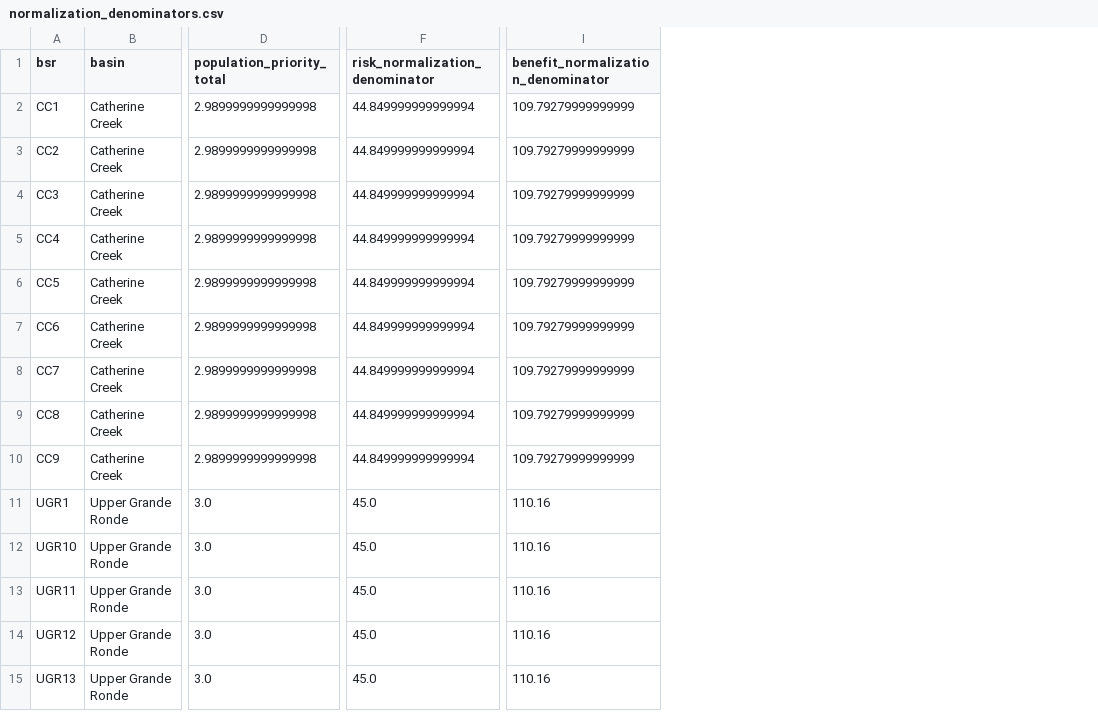
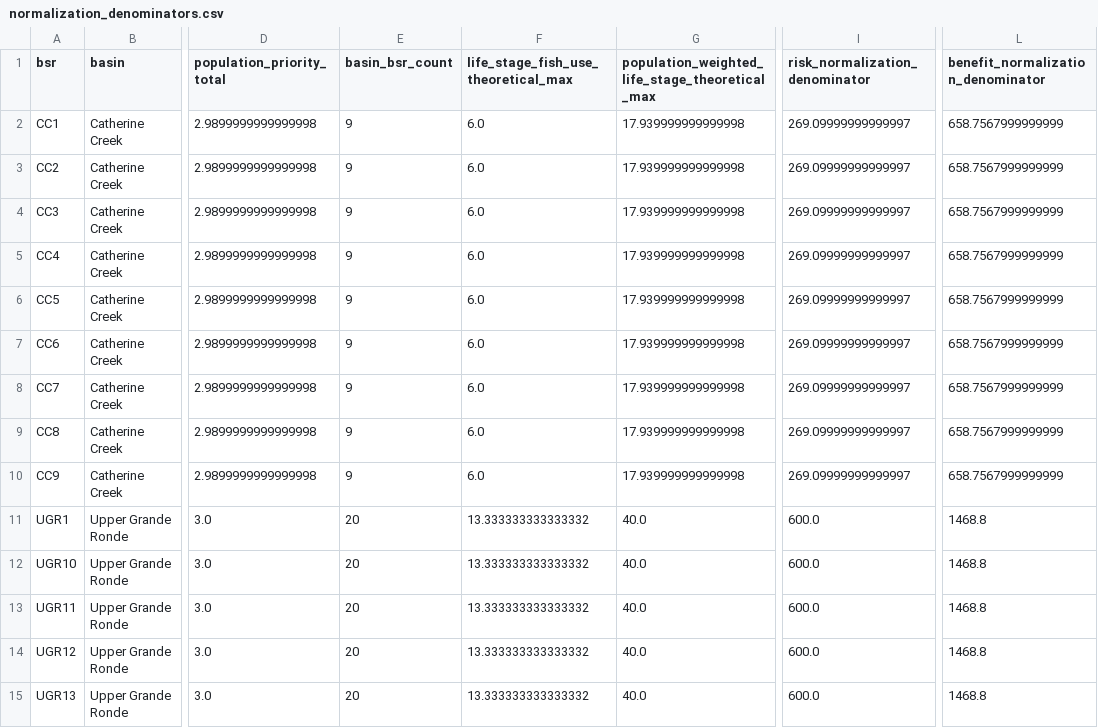
Before and after one commit to atdunwoody/atlas_lvl1-2_scoring_webapp, a CSV file: data/outputs/QC/normalization_denominators.csv, drawn as a sheet; only a part is shown, gaps mark what is left out; addresses are those after the commit; the diff covers the shown part only; the diff names each change by its address in the sheet, - before the commit and + after, or states it on an @@ line.

```diff
--- a/data/outputs/QC/normalization_denominators.csv
+++ b/data/outputs/QC/normalization_denominators.csv
+column E (basin_bsr_count), rows 2-15: 9 | 9 | 9 | 9 | 9 | 9 | 9 | 9 | 9 | 20 | 20 | 20 | 20 | 20
+column F, rows 1-15: life_stage_fish_use_theoretical_max | 6.0 | 6.0 | 6.0 | 6.0 | 6.0 | 6.0 | 6.0 | 6.0 | 6.0 | 13.333333333333332 | 13.333333333333332 | 13.333333333333332 | 13.333333333333332 | 13.333333333333332
+column G, rows 1-15: population_weighted_life_stage_theoretical_max | 17.939999999999998 | 17.939999999999998 | 17.939999999999998 | 17.939999999999998 | 17.939999999999998 | 17.939999999999998 | 17.939999999999998 | 17.939999999999998 | 17.939999999999998 | 40.0 | 40.0 | 40.0 | 40.0 | 40.0
-I2:I10 (risk_normalization_denominator): 44.849999999999994
+I2:I10 (risk_normalization_denominator): 269.09999999999997
-L2:L10: 109.79279999999999
+L2:L10: 658.7567999999999
-I11:I15 (risk_normalization_denominator): 45.0
+I11:I15 (risk_normalization_denominator): 600.0
-L11:L15: 110.16
+L11:L15: 1468.8
```
Also changed, not shown: 30 edited cells elsewhere in this file, data/outputs/QC/assumptions_for_review.csv, data/outputs/QC/vulnerability_scores_for_review.csv, 13 other files.
